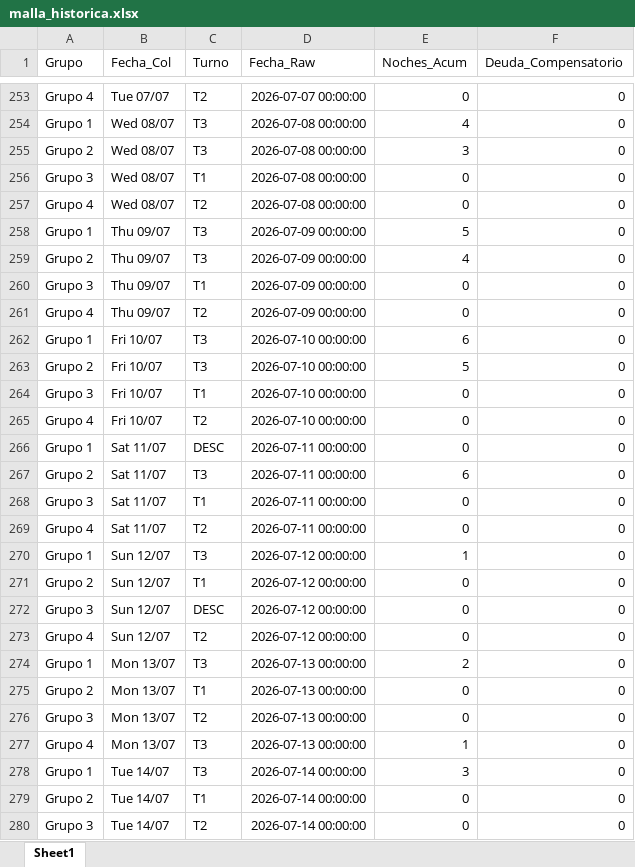
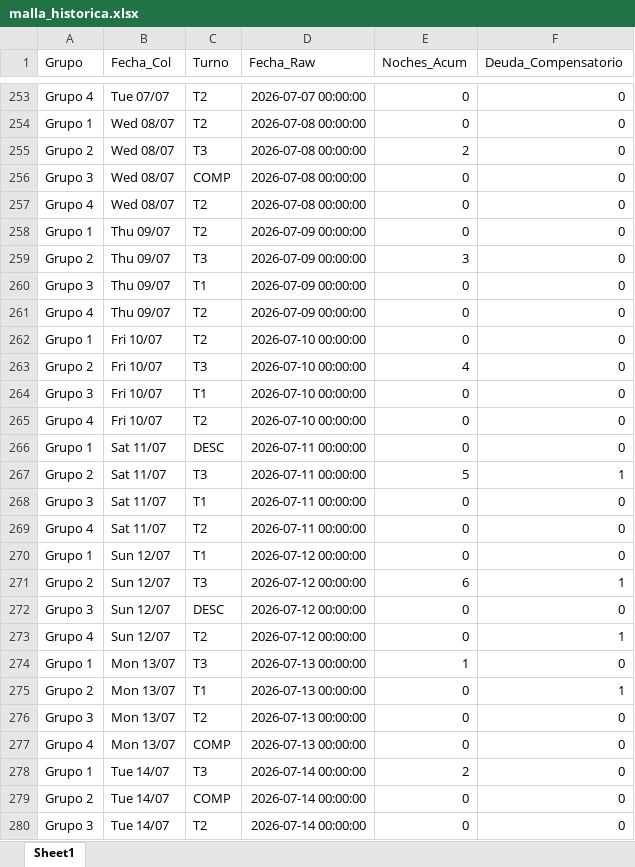
Before and after one commit to RichGuep/MovilGo, an Excel workbook: malla_historica.xlsx, sheet Sheet1, drawn as a sheet; only a part is shown, gaps mark what is left out; values as stored, in another font and other column widths than the file's, no borders; the diff covers the shown part only; the diff names each change by its address in the sheet, - before the commit and + after, or states it on an @@ line.

```diff
--- a/malla_historica.xlsx (sheet Sheet1)
+++ b/malla_historica.xlsx (sheet Sheet1)
-C254 (Turno): T3
+C254 (Turno): T2
-E254 (Noches_Acum): 4
+E254 (Noches_Acum): 0
-E255 (Noches_Acum): 3
+E255 (Noches_Acum): 2
-C256 (Turno): T1
+C256 (Turno): COMP
-C258 (Turno): T3
+C258 (Turno): T2
-E258 (Noches_Acum): 5
+E258 (Noches_Acum): 0
-E259 (Noches_Acum): 4
+E259 (Noches_Acum): 3
-C262 (Turno): T3
+C262 (Turno): T2
-E262 (Noches_Acum): 6
+E262 (Noches_Acum): 0
-E263 (Noches_Acum): 5
+E263 (Noches_Acum): 4
-E267 (Noches_Acum): 6
+E267 (Noches_Acum): 5
-F267 (Deuda_Compensatorio): 0
+F267 (Deuda_Compensatorio): 1
-C270 (Turno): T3
+C270 (Turno): T1
-E270 (Noches_Acum): 1
+E270 (Noches_Acum): 0
-C271 (Turno): T1
+C271 (Turno): T3
-E271 (Noches_Acum): 0
+E271 (Noches_Acum): 6
-F271 (Deuda_Compensatorio): 0
+F271 (Deuda_Compensatorio): 1
-F273 (Deuda_Compensatorio): 0
+F273 (Deuda_Compensatorio): 1
-E274 (Noches_Acum): 2
+E274 (Noches_Acum): 1
-F275 (Deuda_Compensatorio): 0
+F275 (Deuda_Compensatorio): 1
-C277 (Turno): T3
+C277 (Turno): COMP
-E277 (Noches_Acum): 1
+E277 (Noches_Acum): 0
-E278 (Noches_Acum): 3
+E278 (Noches_Acum): 2
-C279 (Turno): T1
+C279 (Turno): COMP
```
Also changed, not shown: 109 edited cells elsewhere in this sheet.
